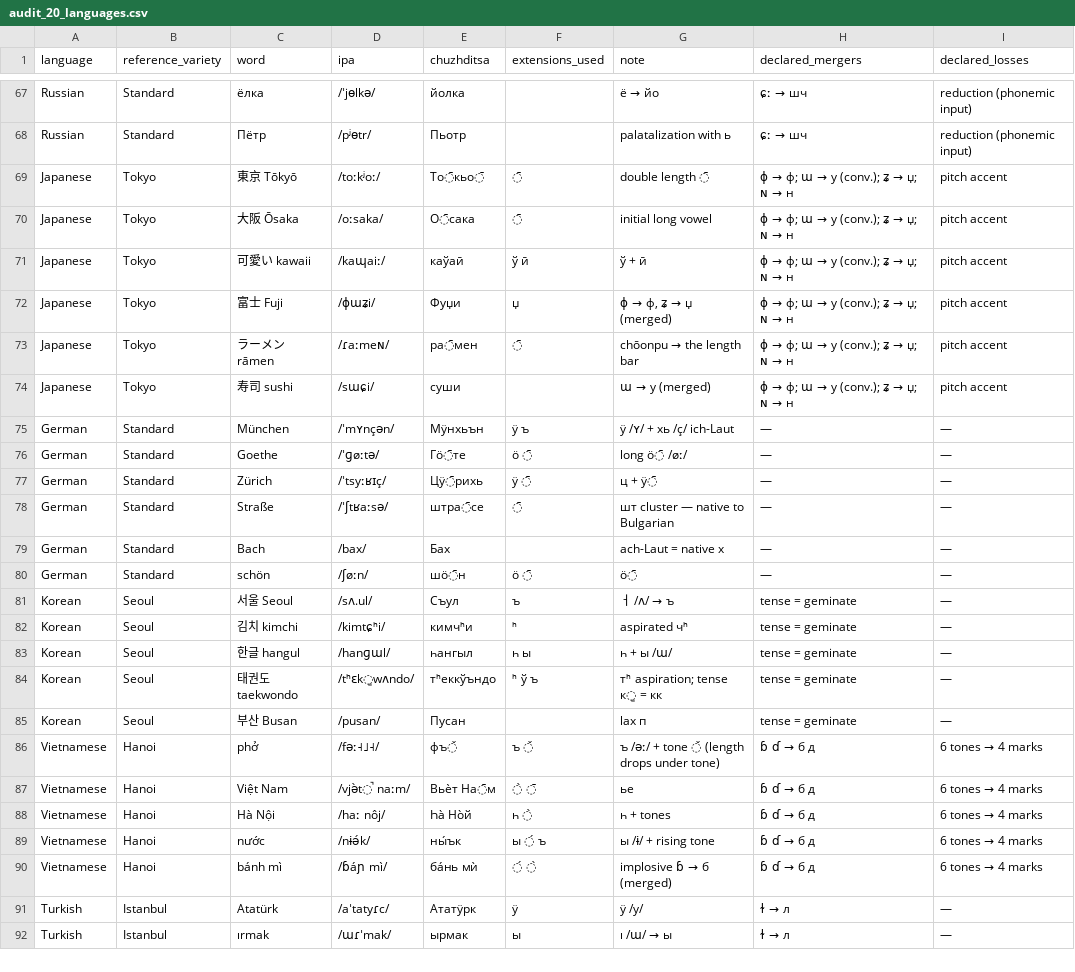
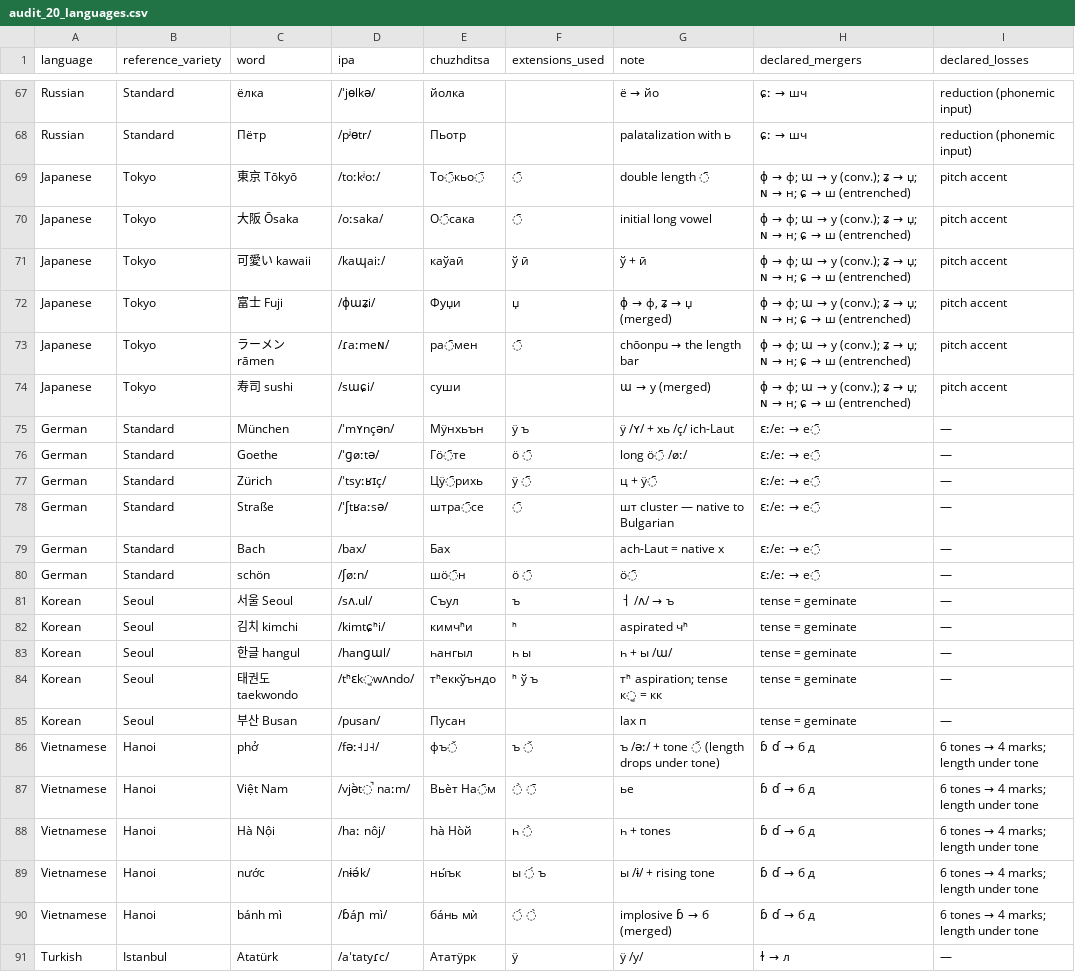
Before and after one commit to anastasds/chuzhditsa, a CSV file: data/audit_20_languages.csv, drawn as a sheet; only a part is shown, gaps mark what is left out; the shorter side is filled out with more unchanged rows; the diff covers the shown part only.

```diff
--- a/data/audit_20_languages.csv
+++ b/data/audit_20_languages.csv
@@ -68,14 +68,14 @@ Russian,Standard,ёлка,/ˈjɵlkə/,йолка,,ё → йо,ɕː → шч,redu
 Russian,Standard,Пётр,/pʲɵtr/,Пьотр,,palatalization with ь,ɕː → шч,reduction (phonemic input)
-Japanese,Tokyo,東京 Tōkyō,/toːkʲoː/,То̄кьо̄,◌̄,double length ◌̄,ɸ → ф; ɯ → у (conv.); ʑ → џ; ɴ → н,pitch accent
-Japanese,Tokyo,大阪 Ōsaka,/oːsaka/,О̄сака,◌̄,initial long vowel,ɸ → ф; ɯ → у (conv.); ʑ → џ; ɴ → н,pitch accent
-Japanese,Tokyo,可愛い kawaii,/kaɰaiː/,каўаӣ,ў ӣ,ў + ӣ,ɸ → ф; ɯ → у (conv.); ʑ → џ; ɴ → н,pitch accent
-Japanese,Tokyo,富士 Fuji,/ɸɯʑi/,Фуџи,џ,"ɸ → ф, ʑ → џ (merged)",ɸ → ф; ɯ → у (conv.); ʑ → џ; ɴ → н,pitch accent
-Japanese,Tokyo,ラーメン rāmen,/ɾaːmeɴ/,ра̄мен,◌̄,chōonpu → the length bar,ɸ → ф; ɯ → у (conv.); ʑ → џ; ɴ → н,pitch accent
-Japanese,Tokyo,寿司 sushi,/sɯɕi/,суши,,ɯ → у (merged),ɸ → ф; ɯ → у (conv.); ʑ → џ; ɴ → н,pitch accent
-German,Standard,München,/ˈmʏnçən/,Мӱнхьън,ӱ ъ,ӱ /ʏ/ + хь /ç/ ich-Laut,—,—
-German,Standard,Goethe,/ˈɡøːtə/,Гӧ̄те,ӧ ◌̄,long ӧ̄ /øː/,—,—
-German,Standard,Zürich,/ˈtsyːʁɪç/,Цӱ̄рихь,ӱ ◌̄,ц + ӱ̄,—,—
-German,Standard,Straße,/ˈʃtʁaːsə/,штра̄се,◌̄,шт cluster — native to Bulgarian,—,—
-German,Standard,Bach,/bax/,Бах,,ach-Laut = native х,—,—
-German,Standard,schön,/ʃøːn/,шӧ̄н,ӧ ◌̄,ӧ̄,—,—
+Japanese,Tokyo,東京 Tōkyō,/toːkʲoː/,То̄кьо̄,◌̄,double length ◌̄,ɸ → ф; ɯ → у (conv.); ʑ → џ; ɴ → н; ɕ → ш (entrenched),pitch accent
+Japanese,Tokyo,大阪 Ōsaka,/oːsaka/,О̄сака,◌̄,initial long vowel,ɸ → ф; ɯ → у (conv.); ʑ → џ; ɴ → н; ɕ → ш (entrenched),pitch accent
+Japanese,Tokyo,可愛い kawaii,/kaɰaiː/,каўаӣ,ў ӣ,ў + ӣ,ɸ → ф; ɯ → у (conv.); ʑ → џ; ɴ → н; ɕ → ш (entrenched),pitch accent
+Japanese,Tokyo,富士 Fuji,/ɸɯʑi/,Фуџи,џ,"ɸ → ф, ʑ → џ (merged)",ɸ → ф; ɯ → у (conv.); ʑ → џ; ɴ → н; ɕ → ш (entrenched),pitch accent
+Japanese,Tokyo,ラーメン rāmen,/ɾaːmeɴ/,ра̄мен,◌̄,chōonpu → the length bar,ɸ → ф; ɯ → у (conv.); ʑ → џ; ɴ → н; ɕ → ш (entrenched),pitch accent
+Japanese,Tokyo,寿司 sushi,/sɯɕi/,суши,,ɯ → у (merged),ɸ → ф; ɯ → у (conv.); ʑ → џ; ɴ → н; ɕ → ш (entrenched),pitch accent
+German,Standard,München,/ˈmʏnçən/,Мӱнхьън,ӱ ъ,ӱ /ʏ/ + хь /ç/ ich-Laut,ɛː/eː → е̄,—
+German,Standard,Goethe,/ˈɡøːtə/,Гӧ̄те,ӧ ◌̄,long ӧ̄ /øː/,ɛː/eː → е̄,—
+German,Standard,Zürich,/ˈtsyːʁɪç/,Цӱ̄рихь,ӱ ◌̄,ц + ӱ̄,ɛː/eː → е̄,—
+German,Standard,Straße,/ˈʃtʁaːsə/,штра̄се,◌̄,шт cluster — native to Bulgarian,ɛː/eː → е̄,—
+German,Standard,Bach,/bax/,Бах,,ach-Laut = native х,ɛː/eː → е̄,—
+German,Standard,schön,/ʃøːn/,шӧ̄н,ӧ ◌̄,ӧ̄,ɛː/eː → е̄,—
 Korean,Seoul,서울 Seoul,/sʌ.ul/,Съул,ъ,ㅓ /ʌ/ → ъ,tense = geminate,—
@@ -85,7 +85,7 @@ Korean,Seoul,태권도 taekwondo,/tʰɛk͈wʌndo/,тʰеккўъндо,ʰ ў ъ,
 Korean,Seoul,부산 Busan,/pusan/,Пусан,,lax п,tense = geminate,—
-Vietnamese,Hanoi,phở,/fəː˧˩˧/,фъ̌,ъ ◌̌,ъ /əː/ + tone ◌̌ (length drops under tone),ɓ ɗ → б д,6 tones → 4 marks
-Vietnamese,Hanoi,Việt Nam,/vjə̀t̚ naːm/,Вьѐт На̄м,◌̀ ◌̄,ье,ɓ ɗ → б д,6 tones → 4 marks
-Vietnamese,Hanoi,Hà Nội,/haː nôj/,Һа̀ Но̀й,һ ◌̀,һ + tones,ɓ ɗ → б д,6 tones → 4 marks
-Vietnamese,Hanoi,nước,/nɨə́k/,ны́ък,ы ◌́ ъ,ы /ɨ/ + rising tone,ɓ ɗ → б д,6 tones → 4 marks
-Vietnamese,Hanoi,bánh mì,/ɓáɲ mì/,ба́нь мѝ,◌́ ◌̀,implosive ɓ → б (merged),ɓ ɗ → б д,6 tones → 4 marks
+Vietnamese,Hanoi,phở,/fəː˧˩˧/,фъ̌,ъ ◌̌,ъ /əː/ + tone ◌̌ (length drops under tone),ɓ ɗ → б д,6 tones → 4 marks; length under tone
+Vietnamese,Hanoi,Việt Nam,/vjə̀t̚ naːm/,Вьѐт На̄м,◌̀ ◌̄,ье,ɓ ɗ → б д,6 tones → 4 marks; length under tone
+Vietnamese,Hanoi,Hà Nội,/haː nôj/,Һа̀ Но̀й,һ ◌̀,һ + tones,ɓ ɗ → б д,6 tones → 4 marks; length under tone
+Vietnamese,Hanoi,nước,/nɨə́k/,ны́ък,ы ◌́ ъ,ы /ɨ/ + rising tone,ɓ ɗ → б д,6 tones → 4 marks; length under tone
+Vietnamese,Hanoi,bánh mì,/ɓáɲ mì/,ба́нь мѝ,◌́ ◌̀,implosive ɓ → б (merged),ɓ ɗ → б д,6 tones → 4 marks; length under tone
 Turkish,Istanbul,Atatürk,/aˈtatyɾc/,Ататӱрк,ӱ,ӱ /y/,ɫ → л,—
```
Also changed, not shown: 29 edited cells elsewhere in this file, 41 other files.
